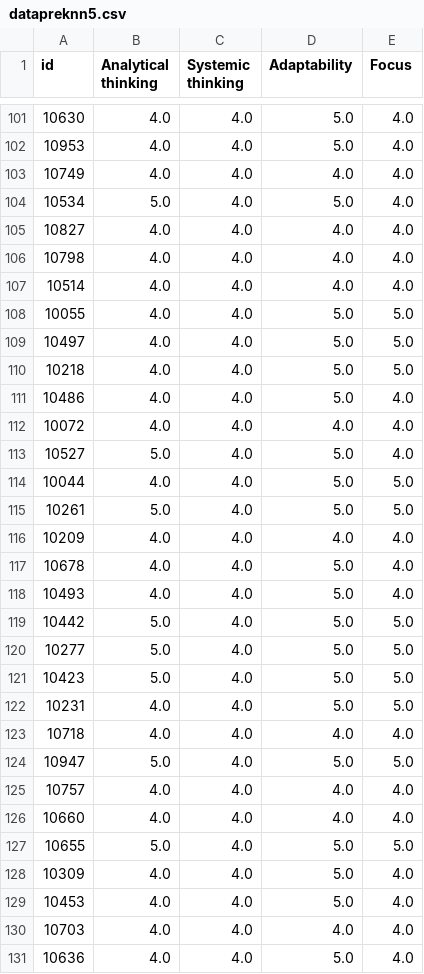
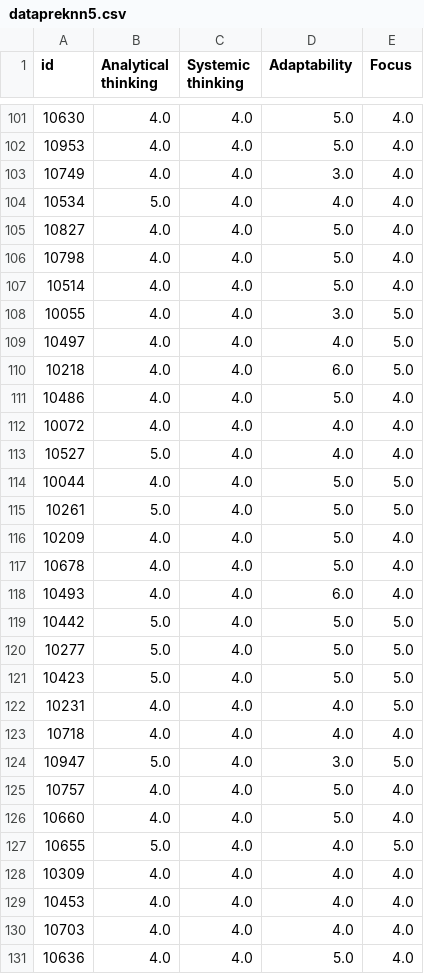
Before and after one commit to genalll/mlsport, a CSV file: datapreknn5.csv, drawn as a sheet; only a part is shown, gaps mark what is left out; the diff covers the shown part only.

```diff
--- a/datapreknn5.csv
+++ b/datapreknn5.csv
@@ -102,18 +102,18 @@ id,Analytical thinking,Systemic thinking,Adaptability,Focus
 10953,4.0,4.0,5.0,4.0
-10749,4.0,4.0,4.0,4.0
-10534,5.0,4.0,5.0,4.0
-10827,4.0,4.0,4.0,4.0
-10798,4.0,4.0,4.0,4.0
-10514,4.0,4.0,4.0,4.0
-10055,4.0,4.0,5.0,5.0
-10497,4.0,4.0,5.0,5.0
-10218,4.0,4.0,5.0,5.0
+10749,4.0,4.0,3.0,4.0
+10534,5.0,4.0,4.0,4.0
+10827,4.0,4.0,5.0,4.0
+10798,4.0,4.0,5.0,4.0
+10514,4.0,4.0,5.0,4.0
+10055,4.0,4.0,3.0,5.0
+10497,4.0,4.0,4.0,5.0
+10218,4.0,4.0,6.0,5.0
 10486,4.0,4.0,5.0,4.0
 10072,4.0,4.0,4.0,4.0
-10527,5.0,4.0,5.0,4.0
+10527,5.0,4.0,4.0,4.0
 10044,4.0,4.0,5.0,5.0
 10261,5.0,4.0,5.0,5.0
-10209,4.0,4.0,4.0,4.0
+10209,4.0,4.0,5.0,4.0
 10678,4.0,4.0,5.0,4.0
-10493,4.0,4.0,5.0,4.0
+10493,4.0,4.0,6.0,4.0
 10442,5.0,4.0,5.0,5.0
@@ -121,10 +121,10 @@ id,Analytical thinking,Systemic thinking,Adaptability,Focus
 10423,5.0,4.0,5.0,5.0
-10231,4.0,4.0,5.0,5.0
+10231,4.0,4.0,4.0,5.0
 10718,4.0,4.0,4.0,4.0
-10947,5.0,4.0,5.0,5.0
-10757,4.0,4.0,4.0,4.0
-10660,4.0,4.0,4.0,4.0
-10655,5.0,4.0,5.0,5.0
-10309,4.0,4.0,5.0,4.0
-10453,4.0,4.0,5.0,4.0
+10947,5.0,4.0,3.0,5.0
+10757,4.0,4.0,5.0,4.0
+10660,4.0,4.0,5.0,4.0
+10655,5.0,4.0,4.0,5.0
+10309,4.0,4.0,4.0,4.0
+10453,4.0,4.0,4.0,4.0
 10703,4.0,4.0,4.0,4.0
```
Also changed, not shown: 104 edited cells elsewhere in this file, 11 other files.
